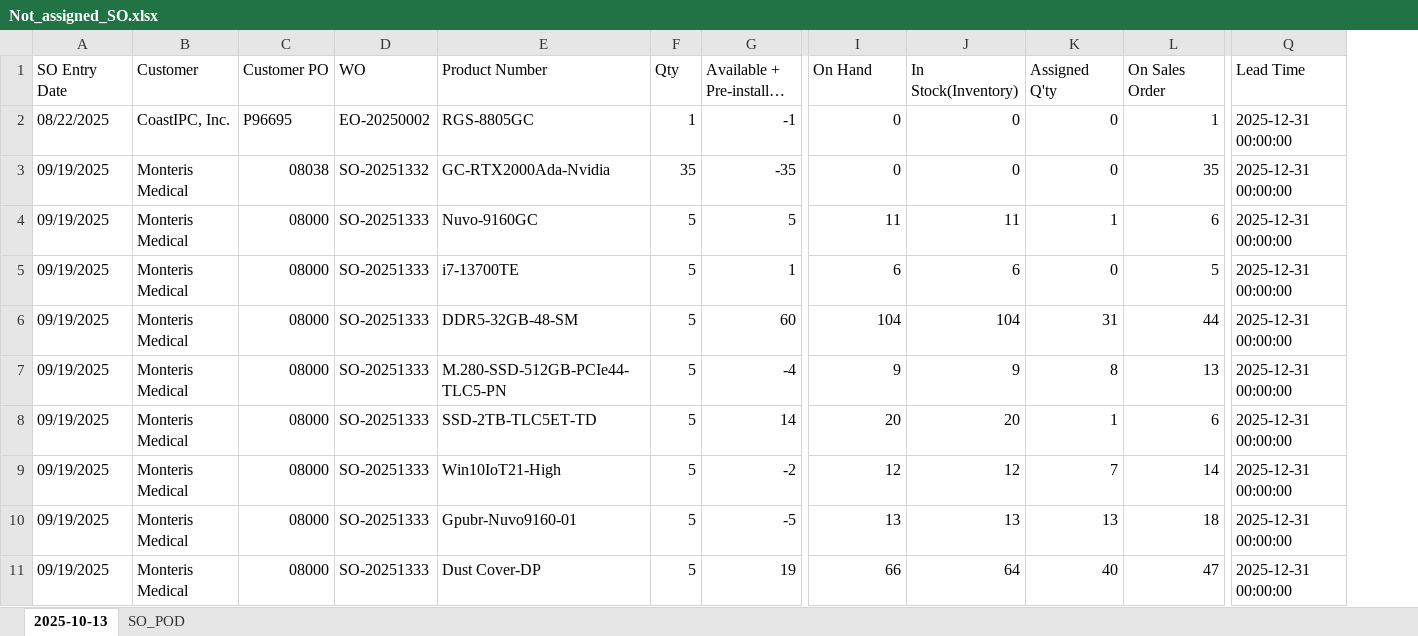
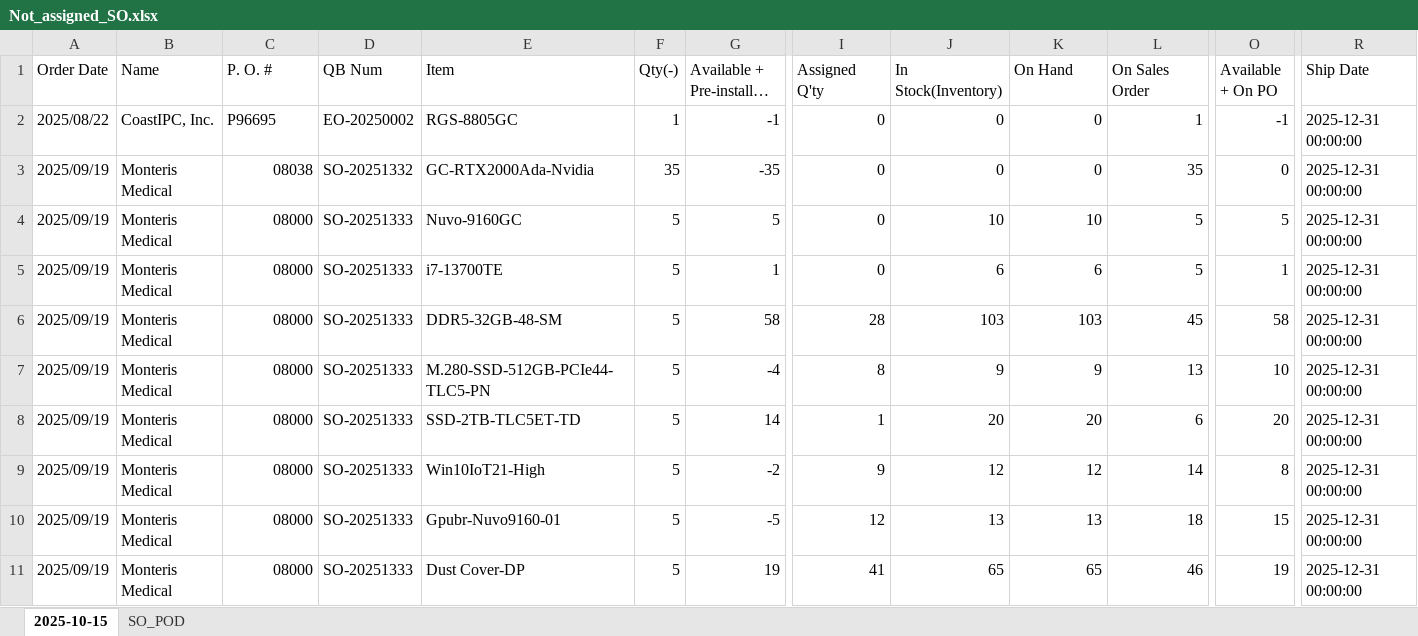
Before and after one commit to playoung2818/ERP_System, an Excel workbook: Not_assigned_SO.xlsx, sheet 2025-10-15, drawn as a sheet; only a part is shown, gaps mark what is left out; long unchanged cells end in …; values as stored, in another font and other column widths than the file's, no cell formats; removed rows and columns are numbered as before the commit, all else as after; the diff covers the shown part only; the diff names each change by its address in the sheet, - before the commit and + after, or states it on an @@ line.

```diff
--- a/Not_assigned_SO.xlsx (sheet 2025-10-15)
+++ b/Not_assigned_SO.xlsx (sheet 2025-10-15)
-sheet tab: 2025-10-13
+sheet tab: 2025-10-15
-column A (SO Entry Date), rows 2-11: 08/22/2025 | 09/19/2025 | 09/19/2025 | 09/19/2025 | 09/19/2025 | 09/19/2025 | 09/19/2025 | 09/19/2025 | 09/19/2025 | 09/19/2025
+column A (Order Date), rows 2-11: 2025/08/22 | 2025/09/19 | 2025/09/19 | 2025/09/19 | 2025/09/19 | 2025/09/19 | 2025/09/19 | 2025/09/19 | 2025/09/19 | 2025/09/19
+column O (Available + On PO), rows 2-11: -1 | 0 | 5 | 1 | 58 | 10 | 20 | 8 | 15 | 19
-B1: Customer
+B1: Name
-C1: Customer PO
+C1: P. O. #
-D1: WO
+D1: QB Num
-E1: Product Number
+E1: Item
-F1: Qty
+F1: Qty(-)
-I1: On Hand
+I1: Assigned Q'ty
-K1: Assigned Q'ty
+K1: On Hand
-R1: Lead Time
+R1: Ship Date
-I4 (Assigned Q'ty): 11
+I4 (Assigned Q'ty): 0
-J4 (In Stock(Inventory)): 11
+J4 (In Stock(Inventory)): 10
-K4 (On Hand): 1
+K4 (On Hand): 10
-L4 (On Sales Order): 6
+L4 (On Sales Order): 5
-I5 (Assigned Q'ty): 6
+I5 (Assigned Q'ty): 0
-K5 (On Hand): 0
+K5 (On Hand): 6
-G6 (Available + Pre-installed PO): 60
+G6 (Available + Pre-installed PO): 58
-I6 (Assigned Q'ty): 104
+I6 (Assigned Q'ty): 28
-J6 (In Stock(Inventory)): 104
+J6 (In Stock(Inventory)): 103
-K6 (On Hand): 31
+K6 (On Hand): 103
-L6 (On Sales Order): 44
+L6 (On Sales Order): 45
-I7 (Assigned Q'ty): 9
+I7 (Assigned Q'ty): 8
-K7 (On Hand): 8
+K7 (On Hand): 9
-I8 (Assigned Q'ty): 20
+I8 (Assigned Q'ty): 1
-K8 (On Hand): 1
+K8 (On Hand): 20
-I9 (Assigned Q'ty): 12
+I9 (Assigned Q'ty): 9
-K9 (On Hand): 7
+K9 (On Hand): 12
-I10 (Assigned Q'ty): 13
+I10 (Assigned Q'ty): 12
-I11 (Assigned Q'ty): 66
+I11 (Assigned Q'ty): 41
-J11 (In Stock(Inventory)): 64
+J11 (In Stock(Inventory)): 65
-K11 (On Hand): 40
+K11 (On Hand): 65
-L11 (On Sales Order): 47
+L11 (On Sales Order): 46
```
Also changed, not shown: 29 added rows, 39 removed rows and 489 edited cells elsewhere in this sheet, cell formats, 3 other files.
